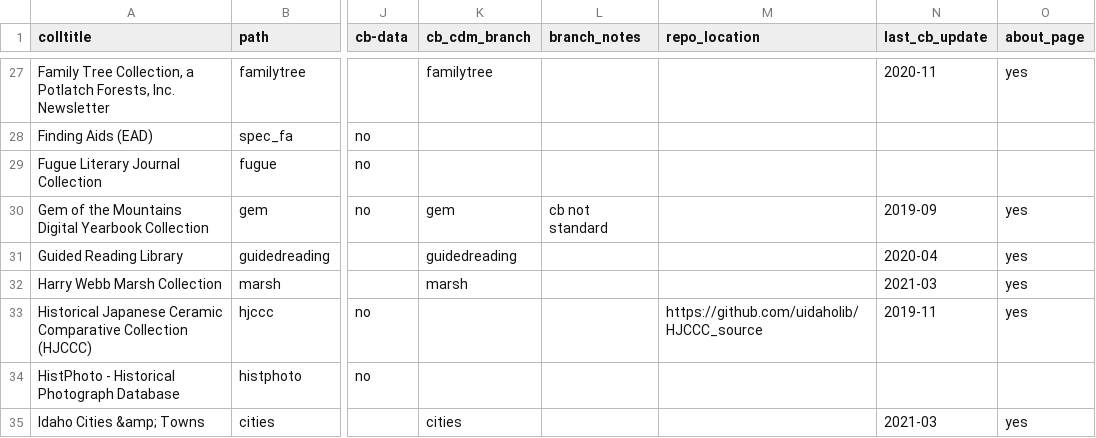
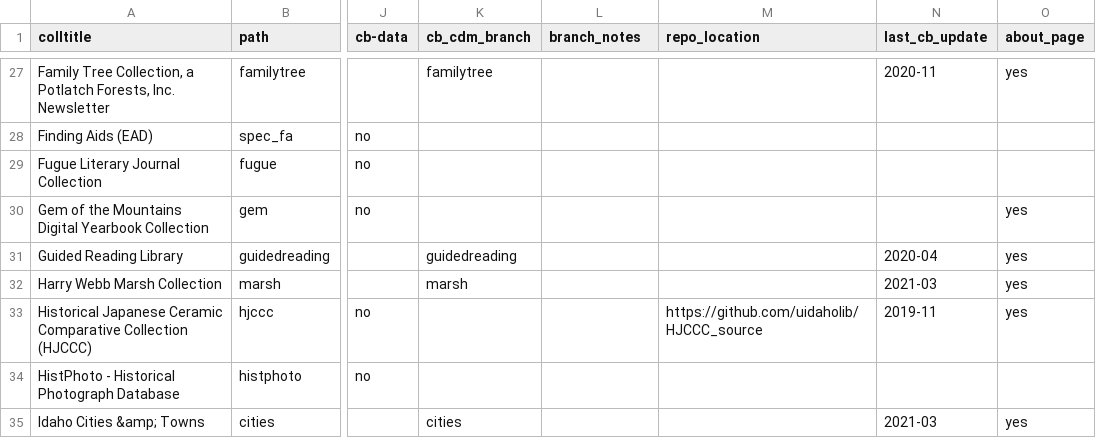
Before and after one commit to uidaholib/digital_source, a CSV file: _data/digital_all_collections.csv, drawn as a sheet; only a part is shown, gaps mark what is left out; the diff names each change by its address in the sheet, - before the commit and + after, or states it on an @@ line.

Commit message:
metadata update

```diff
--- a/_data/digital_all_collections.csv
+++ b/_data/digital_all_collections.csv
-K30 (cb_cdm_branch): gem
+K30 (cb_cdm_branch): (empty)
-L30 (branch_notes): cb not standard
+L30 (branch_notes): (empty)
-N30 (last_cb_update): 2019-09
+N30 (last_cb_update): (empty)
```
